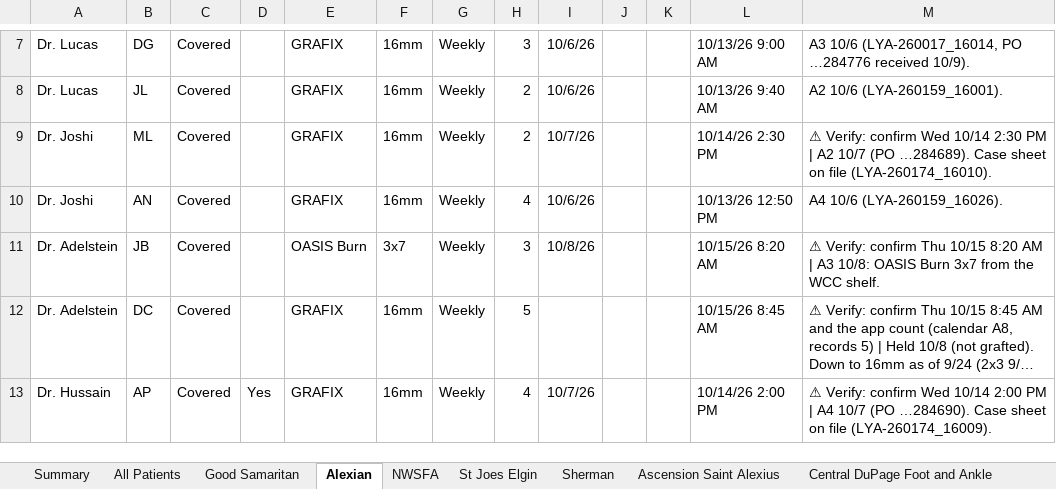
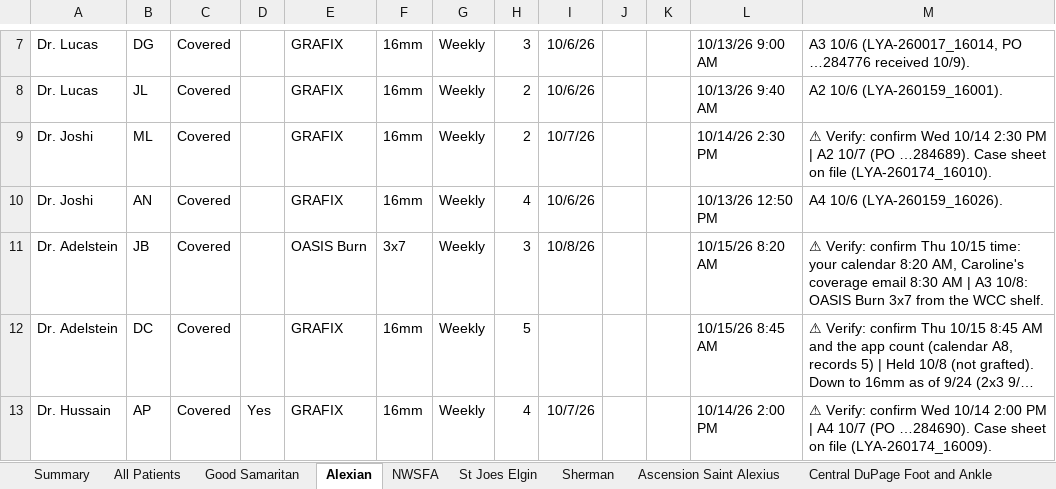
Before and after one commit to ajpeterson113/Graft-Tracker, an Excel workbook: Chi_West_Patient_List.xlsx, sheet Alexian, drawn as a sheet; only a part is shown, gaps mark what is left out; long unchanged cells end in …; values as stored, in another font and other column widths than the file's, no borders; the diff names each change by its address in the sheet, - before the commit and + after, or states it on an @@ line.

```diff
--- a/Chi_West_Patient_List.xlsx (sheet Alexian)
+++ b/Chi_West_Patient_List.xlsx (sheet Alexian)
-M11: …Thu 10/15 8:20 AM |…
+M11: …Thu 10/15 time: your calendar 8:20 AM, Caroline's coverage email 8:30 AM |…
```
Also changed, not shown: sheet All Patients, sheet Central DuPage Foot and Ankle, 9 other files.
